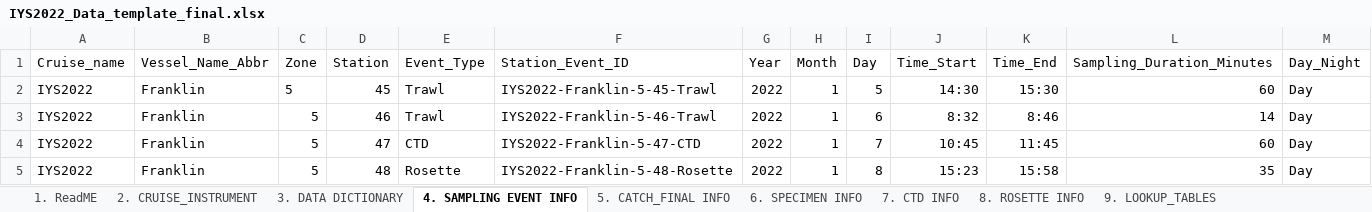
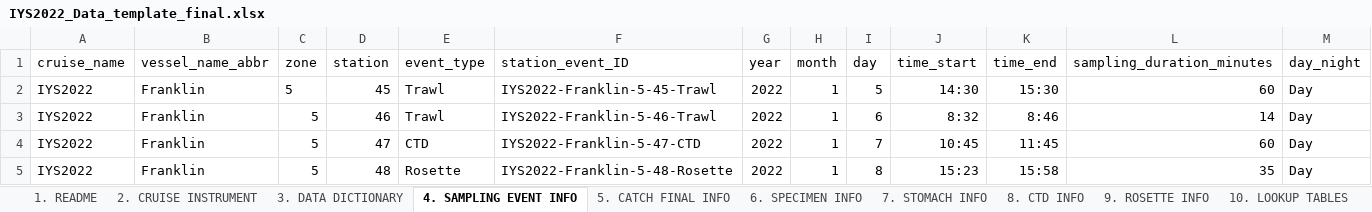
Before and after one commit to international-year-of-the-salmon/about, an Excel workbook: IYS2022_Data_template_final.xlsx, sheet 4. SAMPLING EVENT INFO, drawn as a sheet; only a part is shown; values as stored, in another font and other column widths than the file's, no borders; conditional formats not drawn; removed rows and columns are numbered as before the commit, all else as after; rows hold the shown columns only; the diff names each change by its address in the sheet, - before the commit and + after, or states it on an @@ line.

Commit message:
update data template with stomach contents template

```diff
--- a/IYS2022_Data_template_final.xlsx (sheet 4. SAMPLING EVENT INFO)
+++ b/IYS2022_Data_template_final.xlsx (sheet 4. SAMPLING EVENT INFO)
-sheet tab: 1. ReadME
+sheet tab: 1. README
-sheet tab: 2. CRUISE_INSTRUMENT
+sheet tab: 2. CRUISE INSTRUMENT
-sheet tab: 5. CATCH_FINAL INFO
+sheet tab: 5. CATCH FINAL INFO
-sheet tab: 7. CTD INFO
+sheet tab: 8. CTD INFO
-sheet tab: 8. ROSETTE INFO
+sheet tab: 9. ROSETTE INFO
-sheet tab: 9. LOOKUP_TABLES
+sheet tab: 10. LOOKUP TABLES
+sheet tab: 7. STOMACH INFO
-row 1: Cruise_name | Vessel_Name_Abbr | Zone | Station | Event_Type | Station_Event_ID | Year | Month | Day | Time_Start | Time_End | Sampling_Duration_Minutes | Day_Night
+row 1: cruise_name | vessel_name_abbr | zone | station | event_type | station_event_ID | year | month | day | time_start | time_end | sampling_duration_minutes | day_night
```
Also changed, not shown: sheet 3. DATA DICTIONARY, sheet 2. CRUISE INSTRUMENT, sheet 1. README, sheet 6. SPECIMEN INFO, sheet 5. CATCH FINAL INFO, sheet 8. CTD INFO, 1 more sheet, formulas that keep their value, docs/IYS2022_Data_template_final.xlsx, 1 other file.
